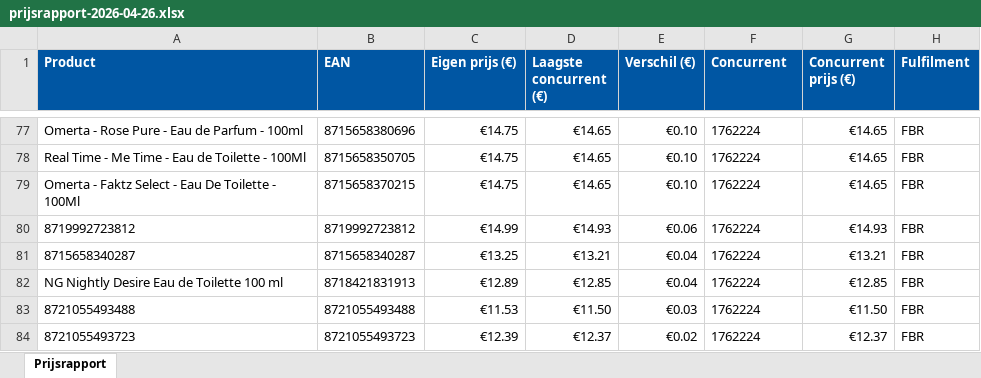
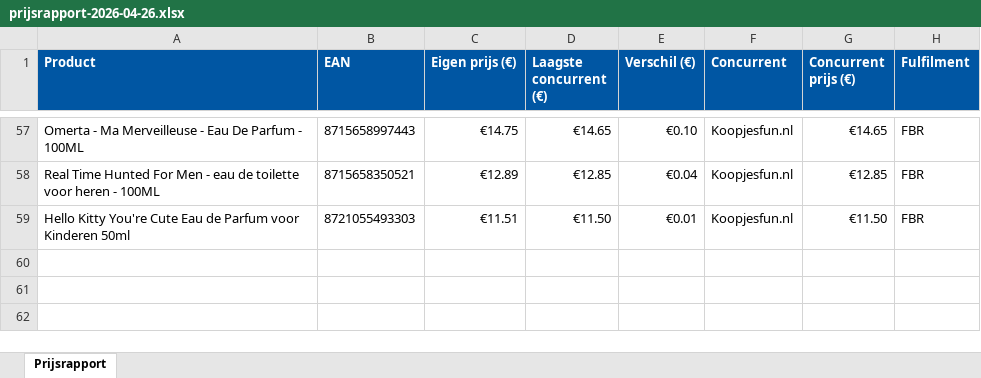
Before and after one commit to Ylona/bol-prijsmonitor, an Excel workbook: rapporten/prijsrapport-2026-04-26.xlsx, sheet Prijsrapport, drawn as a sheet; only a part is shown, gaps mark what is left out; values as stored, in another font and other column widths than the file's, no borders; removed rows and columns are numbered as before the commit, all else as after; the diff covers the shown part only; the diff names each change by its address in the sheet, - before the commit and + after, or states it on an @@ line.

```diff
--- a/rapporten/prijsrapport-2026-04-26.xlsx (sheet Prijsrapport)
+++ b/rapporten/prijsrapport-2026-04-26.xlsx (sheet Prijsrapport)
-A57 (Product): Omerta - Rose Pure - Eau de Parfum - 100ml
+A57 (Product): Omerta - Ma Merveilleuse - Eau De Parfum - 100ML
-B57 (EAN): 8715658380696
+B57 (EAN): 8715658997443
-F57 (Concurrent): 1762224
+F57 (Concurrent): Koopjesfun.nl
-row 78: Real Time - Me Time - Eau de Toilette - 100Ml | 8715658350705 | €14.75 | €14.65 | €0.10 | 1762224 | €14.65 | FBR
-row 79: Omerta - Faktz Select - Eau De Toilette - 100Ml | 8715658370215 | €14.75 | €14.65 | €0.10 | 1762224 | €14.65 | FBR
-row 80: 8719992723812 | 8719992723812 | €14.99 | €14.93 | €0.06 | 1762224 | €14.93 | FBR
-row 81: 8715658340287 | 8715658340287 | €13.25 | €13.21 | €0.04 | 1762224 | €13.21 | FBR
-A58 (Product): NG Nightly Desire Eau de Toilette 100 ml
+A58 (Product): Real Time Hunted For Men - eau de toilette voor heren - 100ML
-B58 (EAN): 8718421831913
+B58 (EAN): 8715658350521
-F58 (Concurrent): 1762224
+F58 (Concurrent): Koopjesfun.nl
-row 83: 8721055493488 | 8721055493488 | €11.53 | €11.50 | €0.03 | 1762224 | €11.50 | FBR
-row 84: 8721055493723 | 8721055493723 | €12.39 | €12.37 | €0.02 | 1762224 | €12.37 | FBR
+row 59: Hello Kitty You're Cute Eau de Parfum voor Kinderen 50ml | 8721055493303 | €11.51 | €11.50 | €0.01 | Koopjesfun.nl | €11.50 | FBR
```
Also changed, not shown: 1 added row, 21 removed rows and 56 edited cells elsewhere in this sheet, 2 other files.
